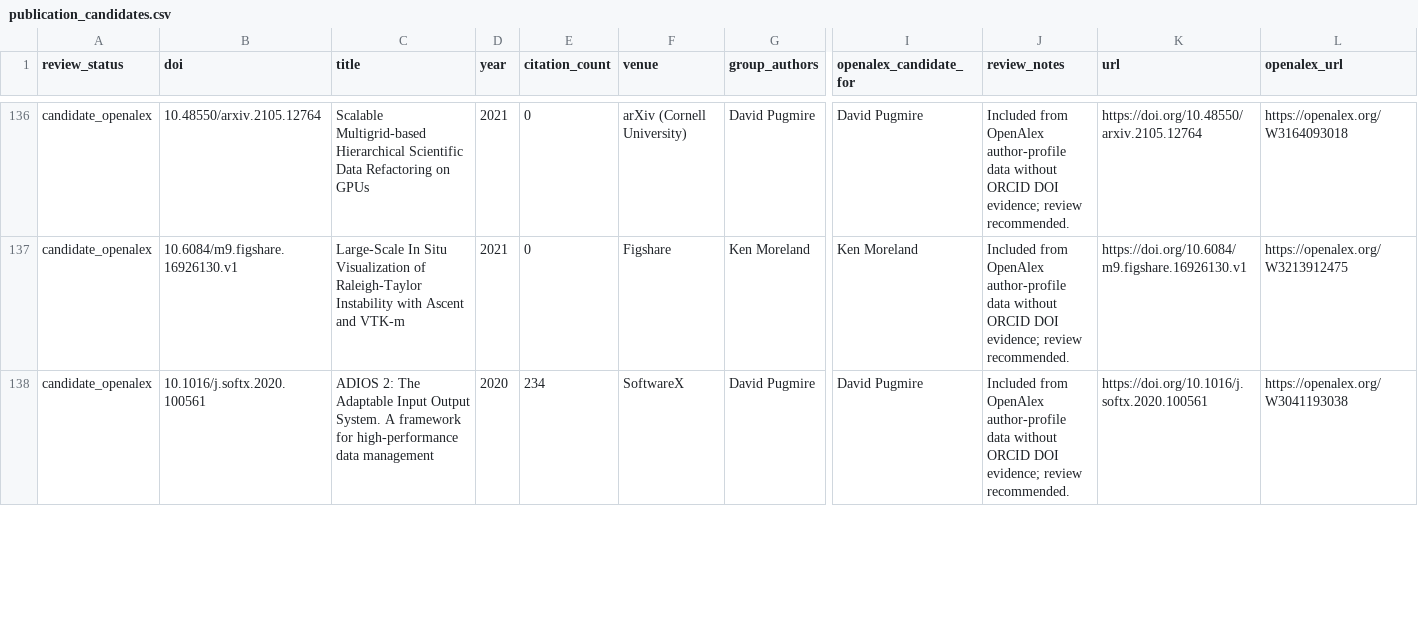
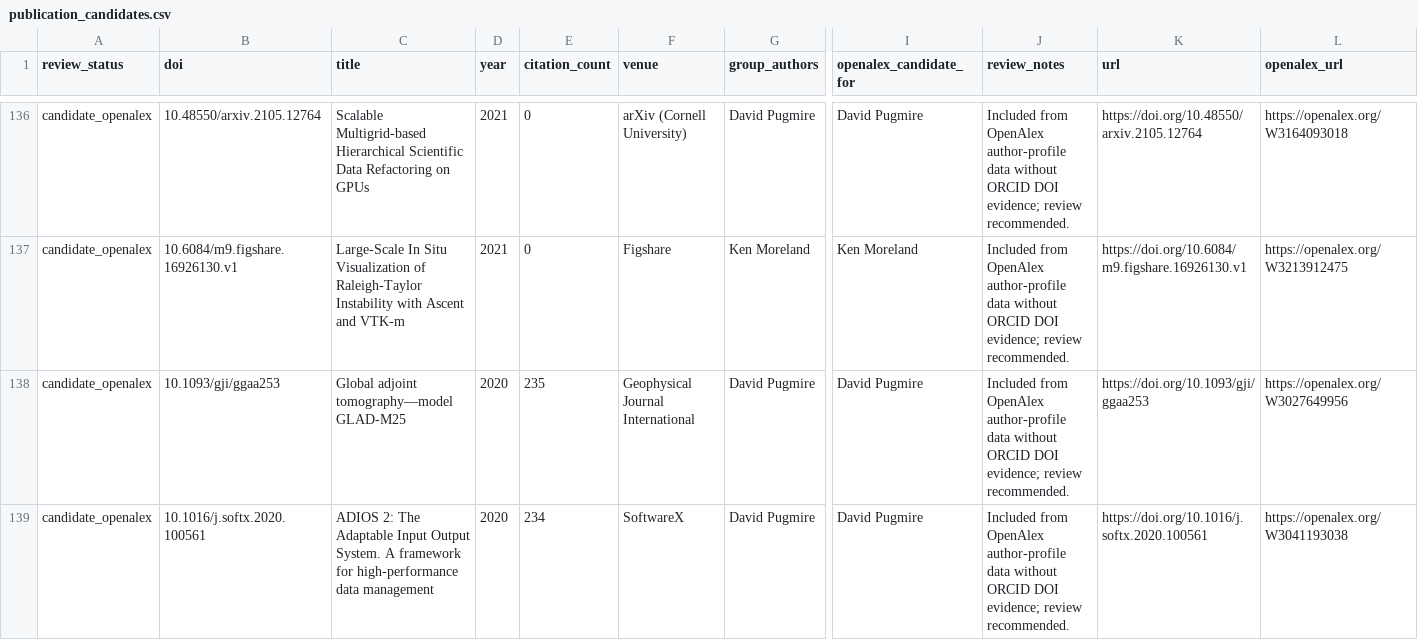
Before and after one commit to dpugmire/visgroup_google_scholar, a CSV file: data/review/publication_candidates.csv, drawn as a sheet; only a part is shown, gaps mark what is left out; rows hold the shown columns only; the diff covers the shown part only; the diff names each change by its address in the sheet, - before the commit and + after, or states it on an @@ line.

```diff
--- a/data/review/publication_candidates.csv
+++ b/data/review/publication_candidates.csv
+row 138: candidate_openalex | 10.1093/gji/ggaa253 | Global adjoint tomography—model GLAD-M25 | 2020 | 235 | Geophysical Journal International | David Pugmire | David Pugmire | Included from OpenAlex author-profile data without ORCID DOI evidence; review recommended. | https://doi.org/10.1093/gji/ggaa253 | https://openalex.org/W3027649956
```
Also changed, not shown: 1 removed row and 3 edited cells elsewhere in this file, site/data/publications.csv, 4 other files.
